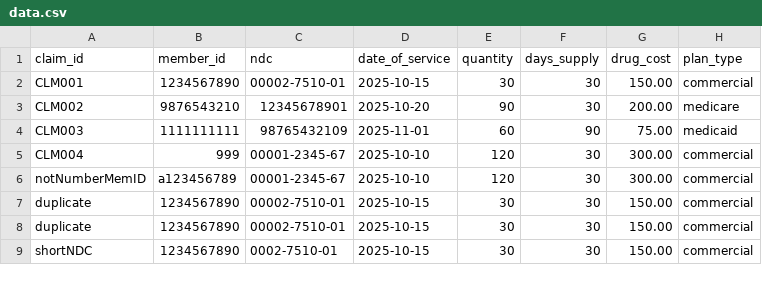
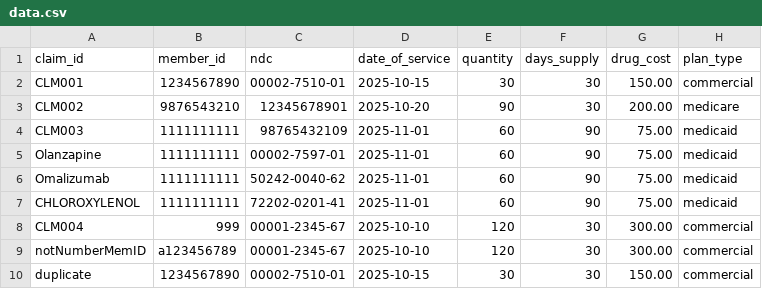
Before and after one commit to michaelwhittemore/vivio-take-home, a CSV file: data.csv, drawn as a sheet; only a part is shown; the shorter side is filled out with more unchanged rows.

```diff
--- a/data.csv
+++ b/data.csv
@@ -4,2 +4,5 @@ CLM002,9876543210,12345678901,2025-10-20,90,30,200.00,medicare
 CLM003,1111111111,98765432109,2025-11-01,60,90,75.00,medicaid
+Olanzapine,1111111111,00002-7597-01,2025-11-01,60,90,75.00,medicaid
+Omalizumab,1111111111,50242-0040-62,2025-11-01,60,90,75.00,medicaid
+CHLOROXYLENOL,1111111111,72202-0201-41,2025-11-01,60,90,75.00,medicaid
 CLM004,999,00001-2345-67,2025-10-10,120,30,300.00,commercial
```
Also changed, not shown: 6 other files.
